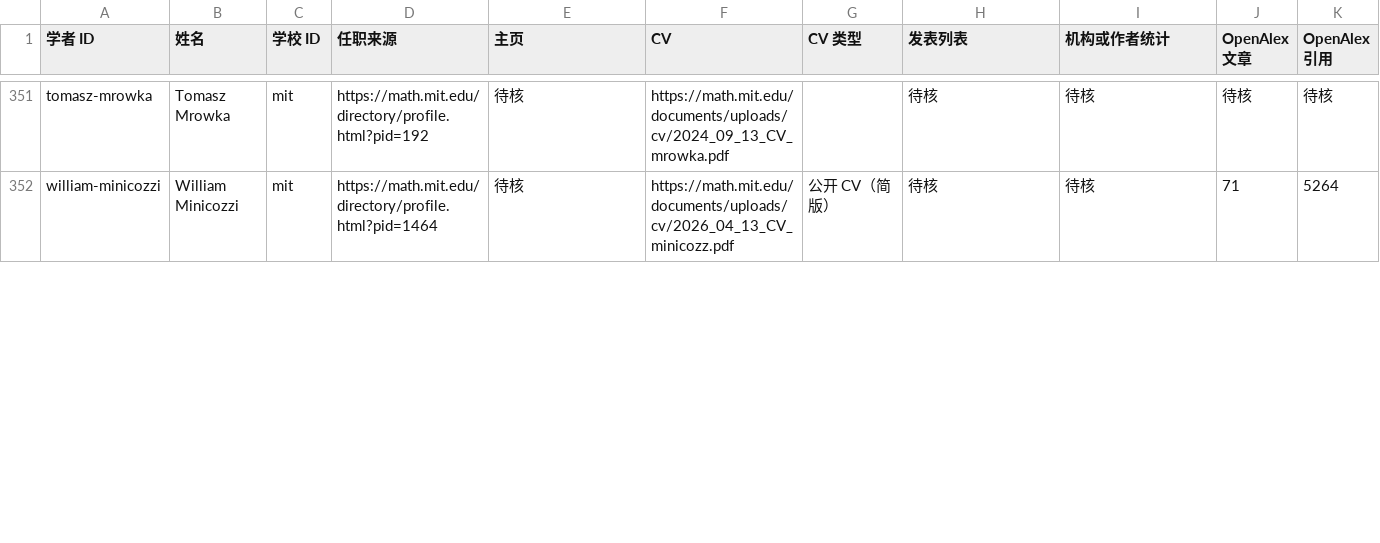
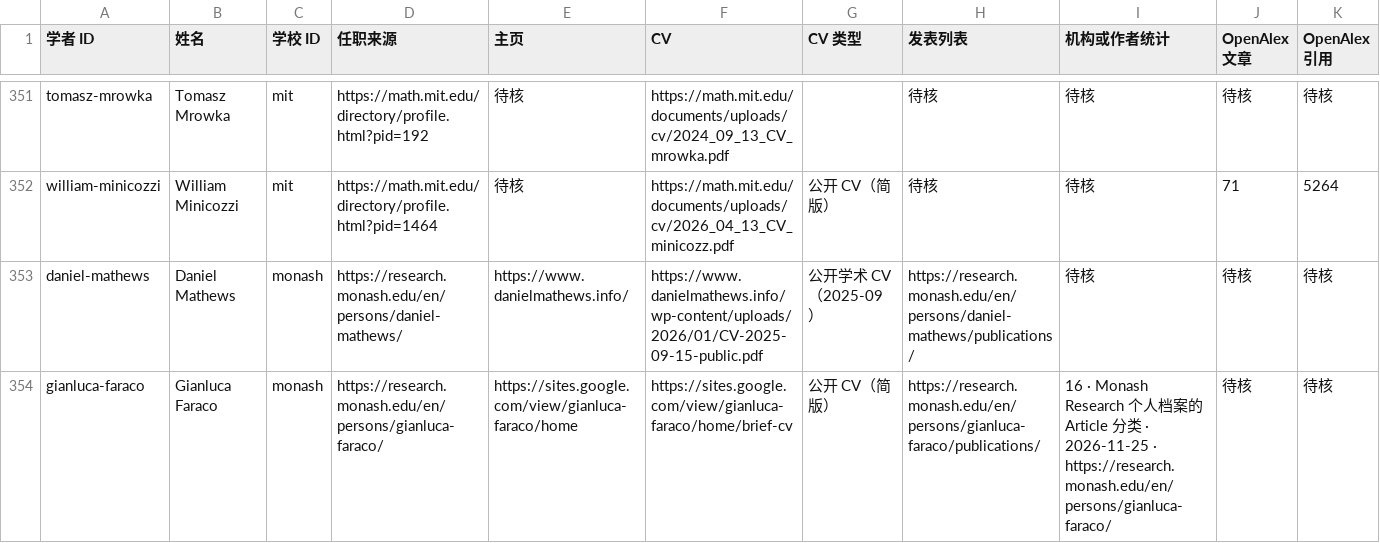
Before and after one commit to zyx-dirtystar/geometry-faculty-atlas, a CSV file: collector/field-review.csv, drawn as a sheet; only a part is shown, gaps mark what is left out; rows hold the shown columns only; the diff covers the shown part only; the diff names each change by its address in the sheet, - before the commit and + after, or states it on an @@ line.

```diff
--- a/collector/field-review.csv
+++ b/collector/field-review.csv
+row 353: daniel-mathews | Daniel Mathews | monash | https://research.monash.edu/en/persons/daniel-mathews/ | https://www.danielmathews.info/ | https://www.danielmathews.info/wp-content/uploads/2026/01/CV-2025-09-15-public.pdf | 公开学术 CV（2025-09） | https://research.monash.edu/en/persons/daniel-mathews/publications/ | 待核 | 待核 | 待核
+row 354: gianluca-faraco | Gianluca Faraco | monash | https://research.monash.edu/en/persons/gianluca-faraco/ | https://sites.google.com/view/gianluca-faraco/home | https://sites.google.com/view/gianluca-faraco/home/brief-cv | 公开 CV（简版） | https://research.monash.edu/en/persons/gianluca-faraco/publications/ | 16 · Monash Research 个人档案的 Article 分类 · 2026-11-25 · https://research.monash.edu/en/persons/gianluca-faraco/ | 待核 | 待核
```
Also changed, not shown: 1 added row and 7 edited cells elsewhere in this file, 10 other files.
